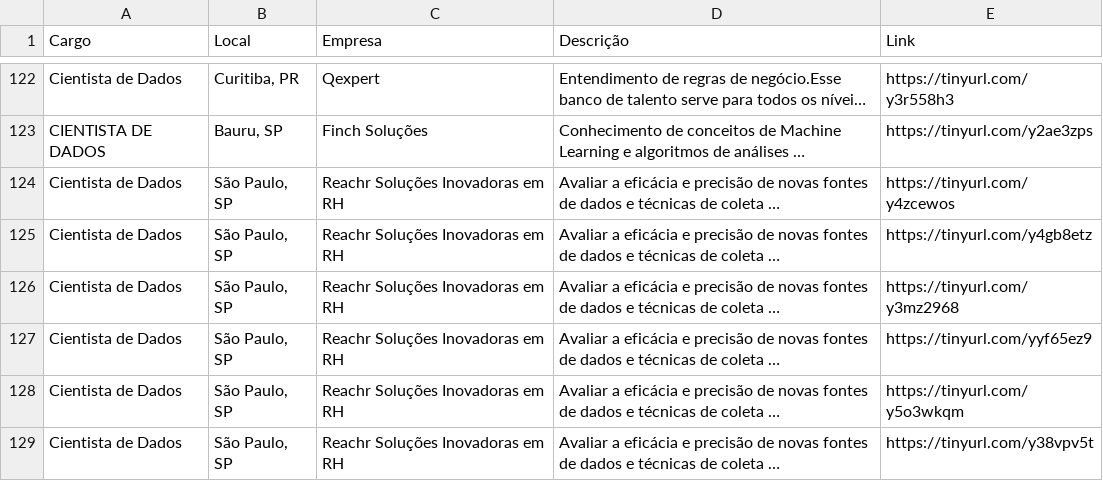
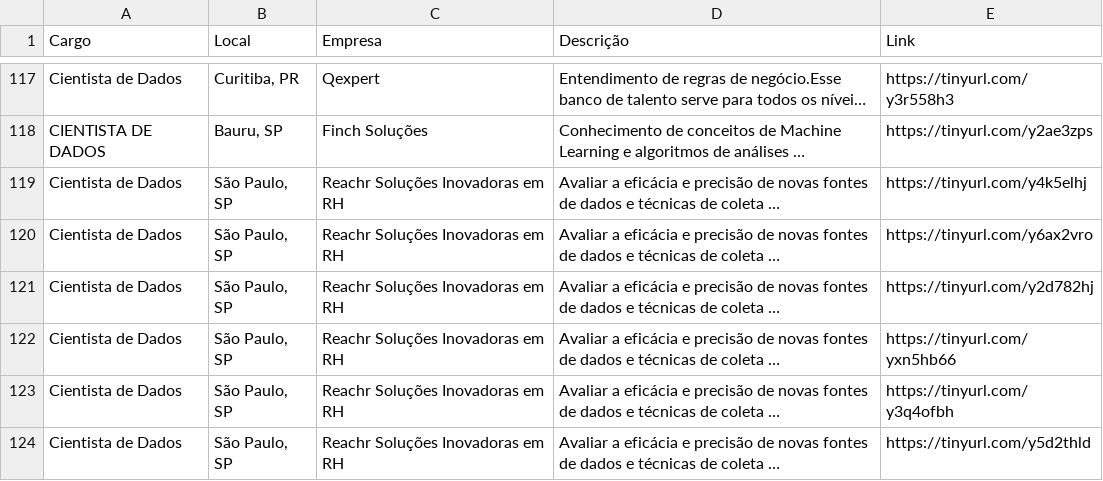
Before and after one commit to silviolima07/App-Indeed, a CSV file: CSV/indeed_Cientista_de_dados.csv, drawn as a sheet; only a part is shown, gaps mark what is left out; long unchanged cells end in …; addresses are those after the commit; the diff covers the shown part only; the diff names each change by its address in the sheet, - before the commit and + after, or states it on an @@ line.

```diff
--- a/CSV/indeed_Cientista_de_dados.csv
+++ b/CSV/indeed_Cientista_de_dados.csv
-E119 (Link): https://tinyurl.com/y4zcewos
+E119 (Link): https://tinyurl.com/y4k5elhj
-E120 (Link): https://tinyurl.com/y4gb8etz
+E120 (Link): https://tinyurl.com/y6ax2vro
-E121 (Link): https://tinyurl.com/y3mz2968
+E121 (Link): https://tinyurl.com/y2d782hj
-E122 (Link): https://tinyurl.com/yyf65ez9
+E122 (Link): https://tinyurl.com/yxn5hb66
-E123 (Link): https://tinyurl.com/y5o3wkqm
+E123 (Link): https://tinyurl.com/y3q4ofbh
-E124 (Link): https://tinyurl.com/y38vpv5t
+E124 (Link): https://tinyurl.com/y5d2thld
```
Also changed, not shown: 8 added rows, 13 removed rows, 54 moved rows and 2 edited cells elsewhere in this file, 1 other file.
